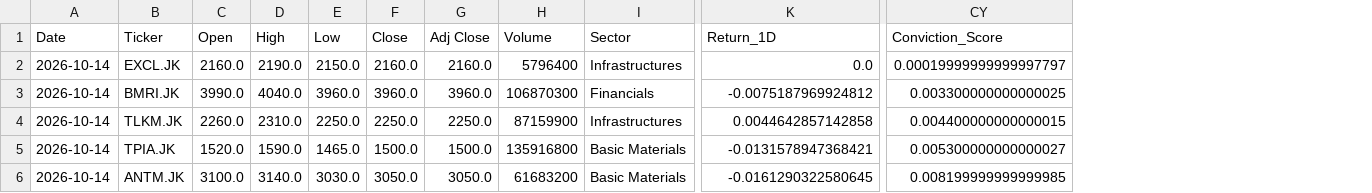
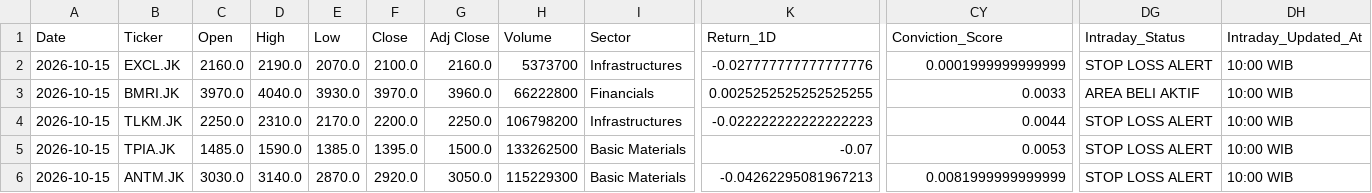
Before and after one commit to Ifan-Apres/stock-market-recommendation, a CSV file: data/processed/latest_alpha_recommendations_swing.csv, drawn as a sheet; only a part is shown, gaps mark what is left out; the diff covers the shown part only; the diff names each change by its address in the sheet, - before the commit and + after, or states it on an @@ line.

```diff
--- a/data/processed/latest_alpha_recommendations_swing.csv
+++ b/data/processed/latest_alpha_recommendations_swing.csv
+column DG (Intraday_Status), rows 2-6: STOP LOSS ALERT | AREA BELI AKTIF | STOP LOSS ALERT | STOP LOSS ALERT | STOP LOSS ALERT
+column DH (Intraday_Updated_At), rows 2-6: all 10:00 WIB
-A2:A6 (Date): 2026-10-14
+A2:A6 (Date): 2026-10-15
-E2 (Low): 2150.0
+E2 (Low): 2070.0
-F2 (Close): 2160.0
+F2 (Close): 2100.0
-H2 (Volume): 5796400
+H2 (Volume): 5373700
-K2 (Return_1D): 0.0
+K2 (Return_1D): -0.027777777777777776
-CY2 (Conviction_Score): 0.00019999999999997797
+CY2 (Conviction_Score): 0.0001999999999999
-C3 (Open): 3990.0
+C3 (Open): 3970.0
-E3 (Low): 3960.0
+E3 (Low): 3930.0
-F3 (Close): 3960.0
+F3 (Close): 3970.0
-H3 (Volume): 106870300
+H3 (Volume): 66222800
-K3 (Return_1D): -0.0075187969924812
+K3 (Return_1D): 0.0025252525252525255
-CY3 (Conviction_Score): 0.003300000000000025
+CY3 (Conviction_Score): 0.0033
-C4 (Open): 2260.0
+C4 (Open): 2250.0
-E4 (Low): 2250.0
+E4 (Low): 2170.0
-F4 (Close): 2250.0
+F4 (Close): 2200.0
-H4 (Volume): 87159900
+H4 (Volume): 106798200
-K4 (Return_1D): 0.0044642857142858
+K4 (Return_1D): -0.022222222222222223
-CY4 (Conviction_Score): 0.004400000000000015
+CY4 (Conviction_Score): 0.0044
-C5 (Open): 1520.0
+C5 (Open): 1485.0
-E5 (Low): 1465.0
+E5 (Low): 1385.0
-F5 (Close): 1500.0
+F5 (Close): 1395.0
-H5 (Volume): 135916800
+H5 (Volume): 133262500
-K5 (Return_1D): -0.0131578947368421
+K5 (Return_1D): -0.07
-CY5 (Conviction_Score): 0.005300000000000027
+CY5 (Conviction_Score): 0.0053
-C6 (Open): 3100.0
+C6 (Open): 3030.0
-E6 (Low): 3030.0
+E6 (Low): 2870.0
-F6 (Close): 3050.0
+F6 (Close): 2920.0
-H6 (Volume): 61683200
+H6 (Volume): 115229300
-K6 (Return_1D): -0.0161290322580645
+K6 (Return_1D): -0.04262295081967213
-CY6 (Conviction_Score): 0.008199999999999985
+CY6 (Conviction_Score): 0.0081999999999999
```
Also changed, not shown: 49 edited cells elsewhere in this file, data/processed/latest_alpha_recommendations.csv, data/processed/latest_alpha_recommendations_dividend.csv, 6 other files.
